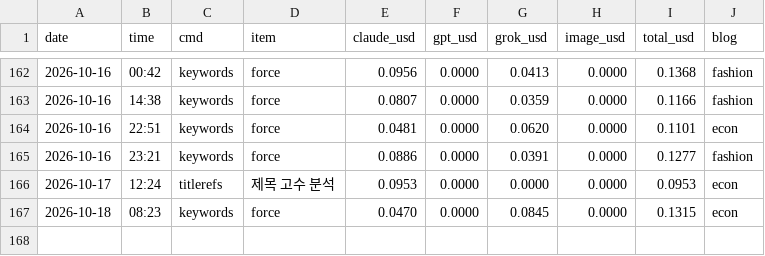
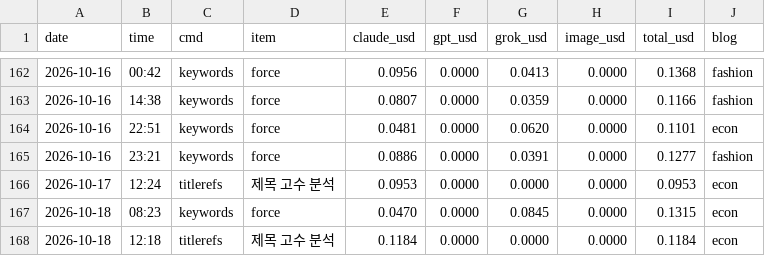
Before and after one commit to mahatera9218-create/shorts-engine, a CSV file: econ/costs.csv, drawn as a sheet; only a part is shown, gaps mark what is left out; the diff names each change by its address in the sheet, - before the commit and + after, or states it on an @@ line.

```diff
--- a/econ/costs.csv
+++ b/econ/costs.csv
+row 168: 2026-10-18 | 12:18 | titlerefs | 제목 고수 분석 | 0.1184 | 0.0000 | 0.0000 | 0.0000 | 0.1184 | econ
```
Also changed, not shown: 9 other files.
